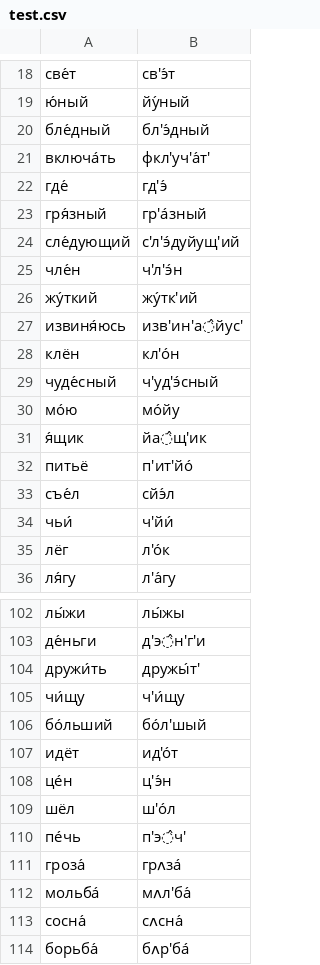
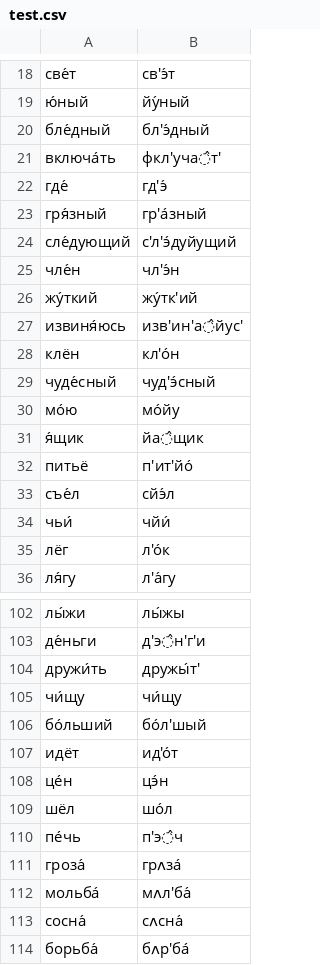
Before and after one commit to reynoldsnlp/rus_graph2phone, a CSV file: scripts/test.csv, drawn as a sheet; only a part is shown, gaps mark what is left out; the diff covers the shown part only.

```diff
--- a/scripts/test.csv
+++ b/scripts/test.csv
@@ -20,7 +20,7 @@
 бле́дный,бл'э́дный
-включа́ть,фкл'уч'а́т'
+включа́ть,фкл'уча̂т'
 где́,гд'э́
 гря́зный,гр'а́зный
-сле́дующий,с'л'э́дуйущ'ий
-чле́н,ч'л'э́н
+сле́дующий,с'л'э́дуйущий
+чле́н,чл'э́н
 жу́ткий,жу́тк'ий
@@ -28,8 +28,8 @@
 клён,кл'о́н
-чуде́сный,ч'уд'э́сный
+чуде́сный,чуд'э́сный
 мо́ю,мо́йу
-я́щик,йа̂щ'ик
+я́щик,йа̂щик
 питьё,п'ит'йо́
 съе́л,сйэ́л
-чьи́,ч'йи́
+чьи́,чйи́
 лёг,л'о́к
@@ -104,10 +104,10 @@
 дружи́ть,дружы́т'
-чи́щу,ч'и́щу
+чи́щу,чи́щу
 бо́льший,бо́л'шый
 идёт,ид'о́т
-це́н,ц'э́н
-шёл,ш'о́л
-пе́чь,п'э̂ч'
+це́н,цэ́н
+шёл,шо́л
+пе́чь,п'э̂ч
 гроза́,грʌза́
-мольб́а́,мʌл'ба́
+мольба́,мʌл'ба́
 сосна́,сʌсна́
```
Also changed, not shown: 33 edited cells elsewhere in this file, 1 other file.
